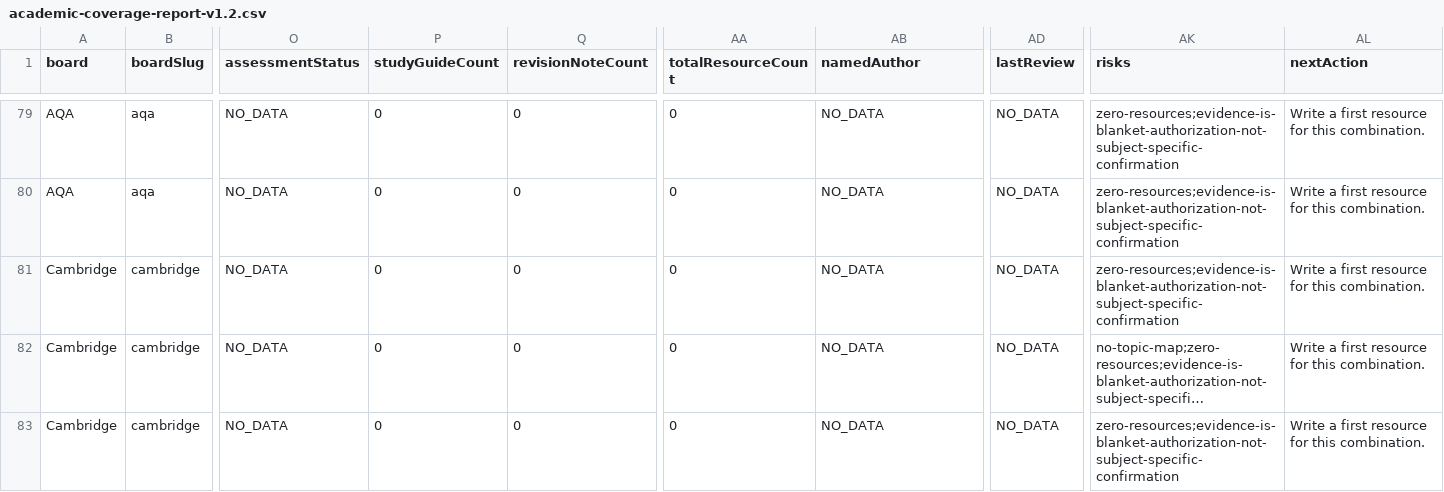
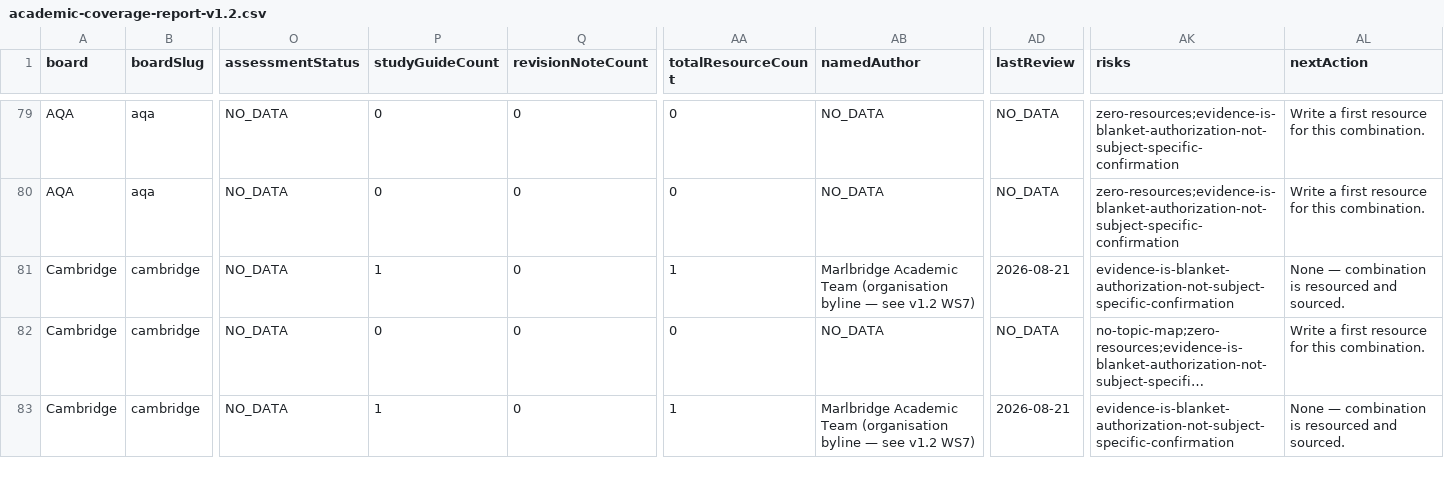
Before and after one commit to Nouman1608/MB, a CSV file: docs/reports/academic-coverage-report-v1.2.csv, drawn as a sheet; only a part is shown, gaps mark what is left out; long unchanged cells end in …; the diff covers the shown part only; the diff names each change by its address in the sheet, - before the commit and + after, or states it on an @@ line.

Commit message:
Batch 3: 8 study guides for Cambridge IGCSE/O Level humanities & sciences
Covers combinations whose Topic 1 syllabus content was already fully
researched and cited in syllabus-topics.ts from prior work:

- Cambridge IGCSE English Literature 0475 — Paper 1 Poetry and Prose
  (paper format + assessment objectives AO1-AO4; set-text list excluded
  by design since it rotates by exam year)
- Cambridge IGCSE Geography 0460 — Theme 1 Population and Settlement
- Cambridge IGCSE Islamiyat 0493 — Paper 1
- Cambridge IGCSE Pakistan Studies 0448 — Paper 1 History and Culture
- Cambridge IGCSE Sociology 0495 — Paper 1 Research Methods, Identity
  and Inequality
- Cambridge IGCSE World History 0470 — Core Content Option A, 1848-1914
- Cambridge O Level Geography 2217 — Theme 1 Population and Settlement
- Cambridge O Level Islamiyat 2058 — Paper 1

docs/reports/academic-coverage-report-v1.2.csv/json regenerated:
zero-resource combinations 111 -> 103.

Full validation gate passes clean (one frontmatter fix applied during
this batch: level field uses "o-levels"/"a-levels" plural per the
content schema, not "o-level"/"a-level" which is the qualifications[]
field's singular form).

```diff
--- a/docs/reports/academic-coverage-report-v1.2.csv
+++ b/docs/reports/academic-coverage-report-v1.2.csv
-P81 (studyGuideCount): 0
+P81 (studyGuideCount): 1
-AA81 (totalResourceCount): 0
+AA81 (totalResourceCount): 1
-AB81 (namedAuthor): NO_DATA
+AB81 (namedAuthor): Marlbridge Academic Team (organisation byline — see v1.2 WS7)
-AD81 (lastReview): NO_DATA
+AD81 (lastReview): 2026-08-21
-AK81 (risks): zero-resources;evidence-is-blanket-authorization-not-subject-specific-confirmation
+AK81 (risks): evidence-is-blanket-authorization-not-subject-specific-confirmation
-AL81 (nextAction): Write a first resource for this combination.
+AL81 (nextAction): None — combination is resourced and sourced.
-P83 (studyGuideCount): 0
+P83 (studyGuideCount): 1
-AA83 (totalResourceCount): 0
+AA83 (totalResourceCount): 1
-AB83 (namedAuthor): NO_DATA
+AB83 (namedAuthor): Marlbridge Academic Team (organisation byline — see v1.2 WS7)
-AD83 (lastReview): NO_DATA
+AD83 (lastReview): 2026-08-21
-AK83 (risks): zero-resources;evidence-is-blanket-authorization-not-subject-specific-confirmation
+AK83 (risks): evidence-is-blanket-authorization-not-subject-specific-confirmation
-AL83 (nextAction): Write a first resource for this combination.
+AL83 (nextAction): None — combination is resourced and sourced.
```
Also changed, not shown: 36 edited cells elsewhere in this file, 10 other files.
